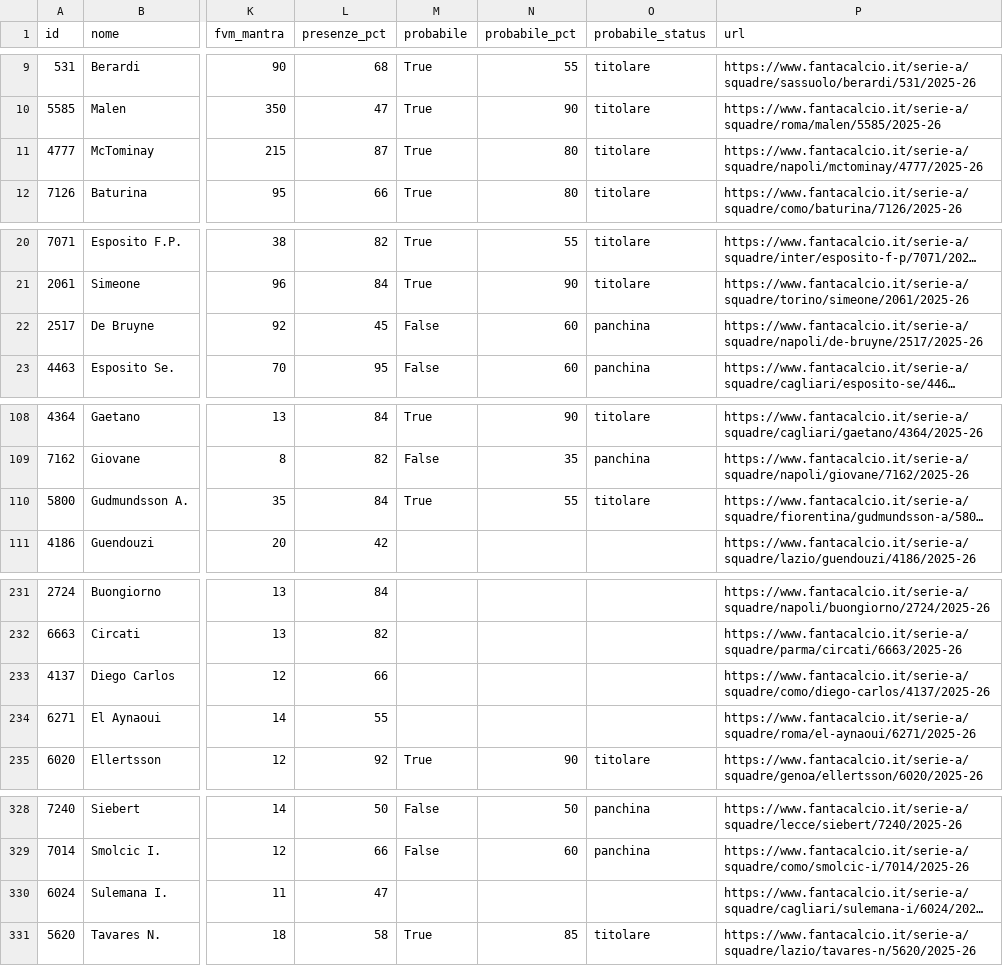
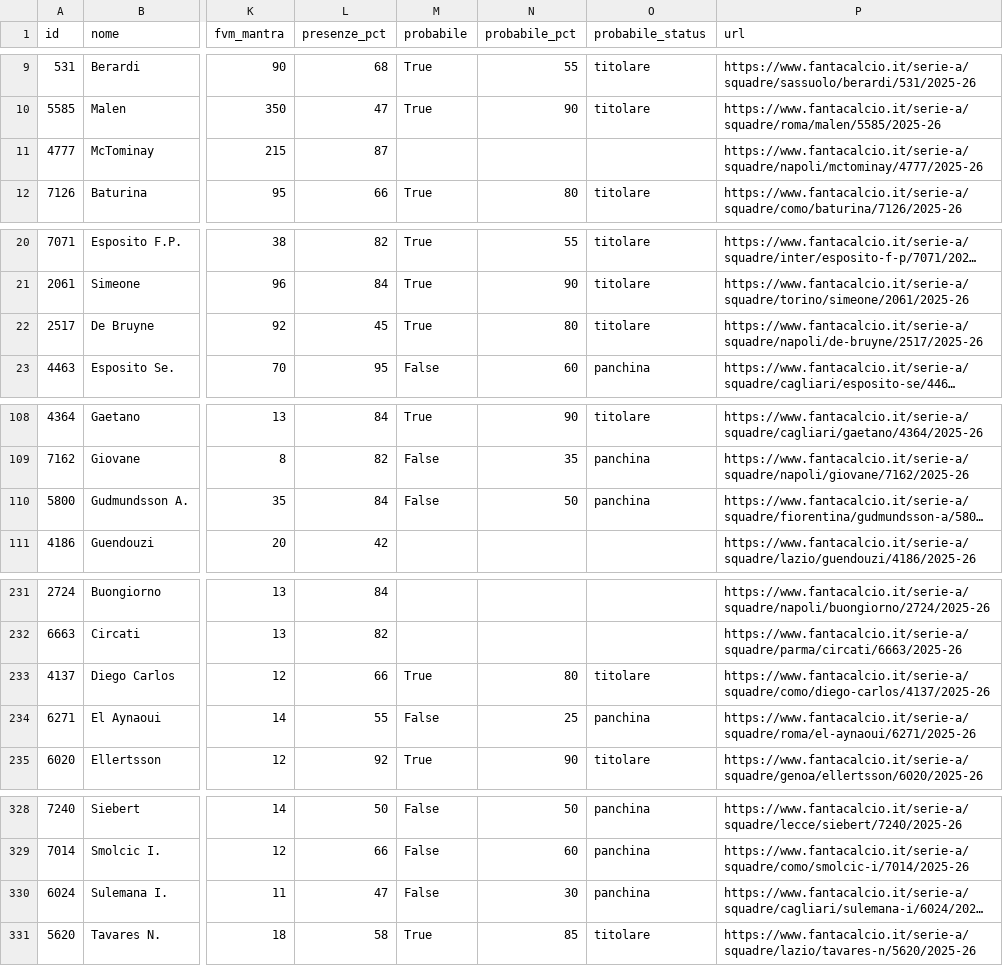
Before and after one commit to 02kiki02/Fanta, a CSV file: data/fantacalcio_db.csv, drawn as a sheet; only a part is shown, gaps mark what is left out; long unchanged cells end in …; the diff covers the shown part only; the diff names each change by its address in the sheet, - before the commit and + after, or states it on an @@ line.

```diff
--- a/data/fantacalcio_db.csv
+++ b/data/fantacalcio_db.csv
-M11 (probabile): True
+M11 (probabile): (empty)
-N11 (probabile_pct): 80
+N11 (probabile_pct): (empty)
-O11 (probabile_status): titolare
+O11 (probabile_status): (empty)
-M22 (probabile): False
+M22 (probabile): True
-N22 (probabile_pct): 60
+N22 (probabile_pct): 80
-O22 (probabile_status): panchina
+O22 (probabile_status): titolare
-M110 (probabile): True
+M110 (probabile): False
-N110 (probabile_pct): 55
+N110 (probabile_pct): 50
-O110 (probabile_status): titolare
+O110 (probabile_status): panchina
-M233 (probabile): (empty)
+M233 (probabile): True
-N233 (probabile_pct): (empty)
+N233 (probabile_pct): 80
-O233 (probabile_status): (empty)
+O233 (probabile_status): titolare
-M234 (probabile): (empty)
+M234 (probabile): False
-N234 (probabile_pct): (empty)
+N234 (probabile_pct): 25
-O234 (probabile_status): (empty)
+O234 (probabile_status): panchina
-M330 (probabile): (empty)
+M330 (probabile): False
-N330 (probabile_pct): (empty)
+N330 (probabile_pct): 30
-O330 (probabile_status): (empty)
+O330 (probabile_status): panchina
```
Also changed, not shown: 10 edited cells elsewhere in this file, 1 other file.
